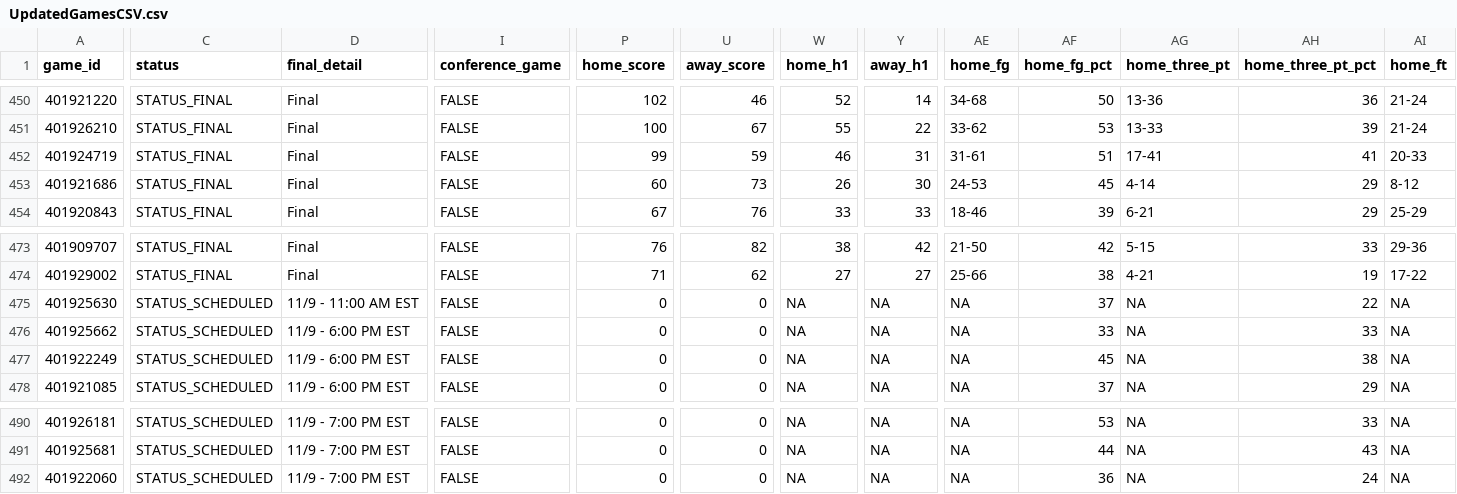
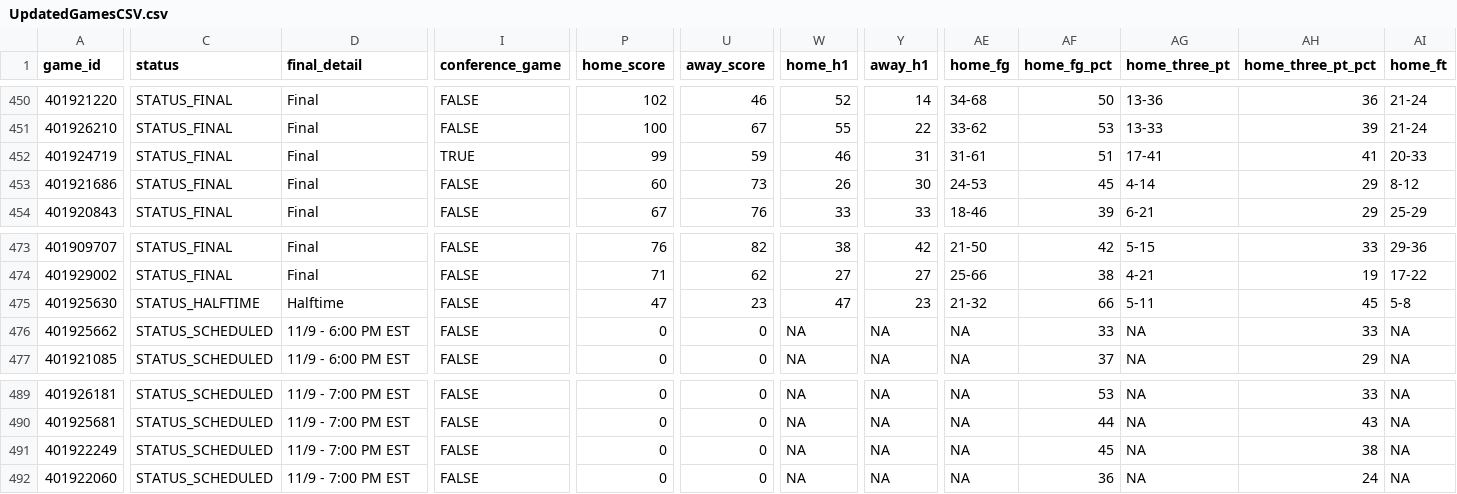
Before and after one commit to zdis1125/History-Daily, a CSV file: MC/UpdatedGamesCSV.csv, drawn as a sheet; only a part is shown, gaps mark what is left out; removed rows and columns are numbered as before the commit, all else as after; rows hold the shown columns only; the diff covers the shown part only; the diff names each change by its address in the sheet, - before the commit and + after, or states it on an @@ line.

```diff
--- a/MC/UpdatedGamesCSV.csv
+++ b/MC/UpdatedGamesCSV.csv
-I452 (conference_game): FALSE
+I452 (conference_game): TRUE
-C475 (status): STATUS_SCHEDULED
+C475 (status): STATUS_HALFTIME
-D475 (final_detail): 11/9 - 11:00 AM EST
+D475 (final_detail): Halftime
-P475 (home_score): 0
+P475 (home_score): 47
-U475 (away_score): 0
+U475 (away_score): 23
-W475 (home_h1): NA
+W475 (home_h1): 47
-Y475 (away_h1): NA
+Y475 (away_h1): 23
-AE475 (home_fg): NA
+AE475 (home_fg): 21-32
-AF475 (home_fg_pct): 37
+AF475 (home_fg_pct): 66
-AG475 (home_three_pt): NA
+AG475 (home_three_pt): 5-11
-AH475 (home_three_pt_pct): 22
+AH475 (home_three_pt_pct): 45
-AI475 (home_ft): NA
+AI475 (home_ft): 5-8
-row 477: 401922249 | STATUS_SCHEDULED | 11/9 - 6:00 PM EST | FALSE | 0 | 0 | NA | NA | NA | 45 | NA | 38 | NA
+row 491: 401922249 | STATUS_SCHEDULED | 11/9 - 7:00 PM EST | FALSE | 0 | 0 | NA | NA | NA | 45 | NA | 38 | NA
```
Also changed, not shown: 22 edited cells elsewhere in this file, HistScoresGitCSV.csv, HistScoresGitCSV26-27.csv, 2 other files.
